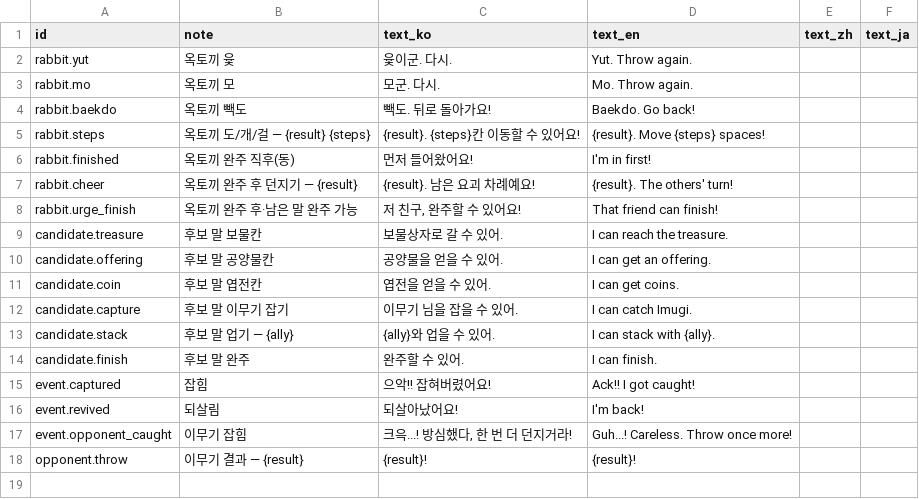
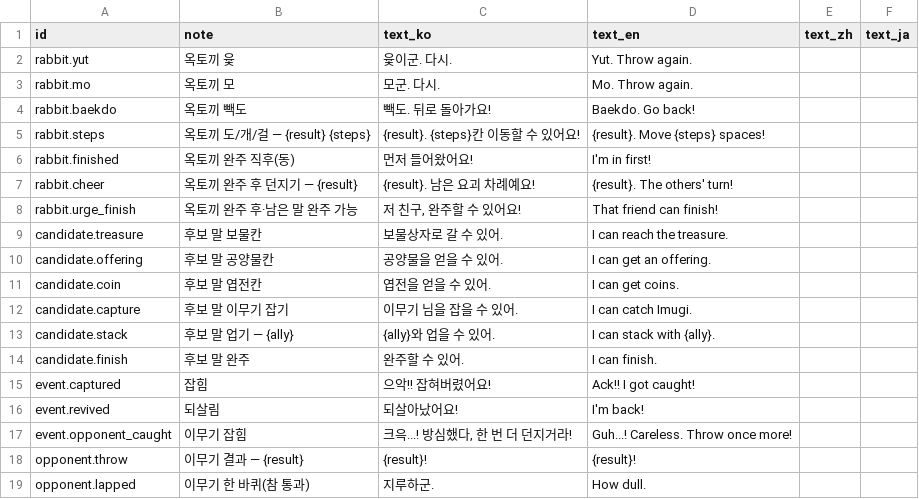
Before and after one commit to Daldidan-studio/Yogoe-unity, a CSV file: Tools/sheets/yut_bubbles.csv, drawn as a sheet; the diff names each change by its address in the sheet, - before the commit and + after, or states it on an @@ line.

```diff
--- a/Tools/sheets/yut_bubbles.csv
+++ b/Tools/sheets/yut_bubbles.csv
+row 19: opponent.lapped | 이무기 한 바퀴(참 통과) | 지루하군. | How dull.
```
Also changed, not shown: 6 other files.
